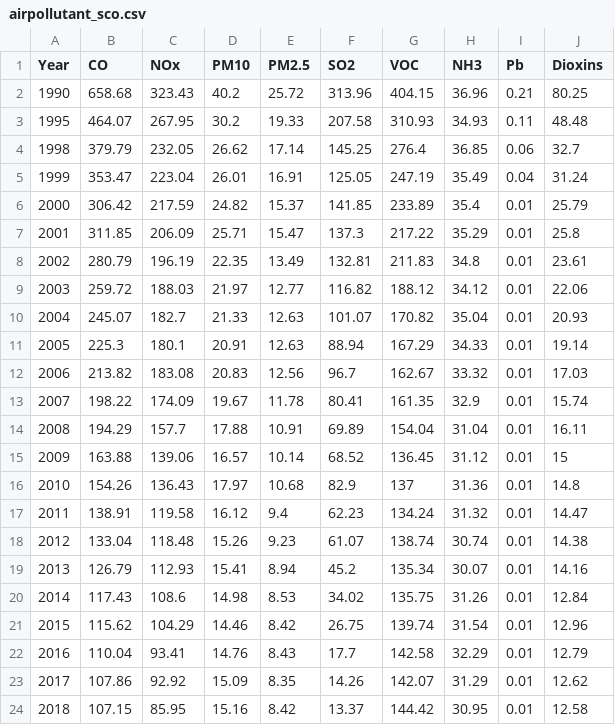
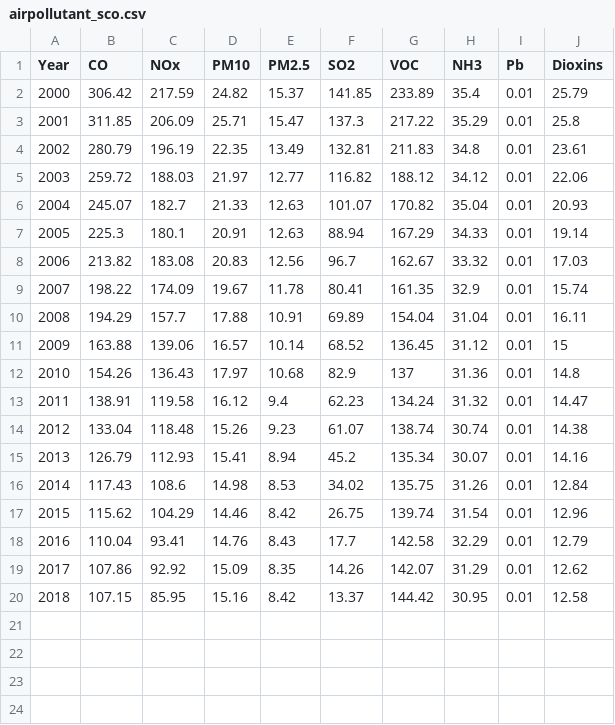
Before and after one commit to ScotGovAnalysis/sg-wellbeing-economy-monitor, a CSV file: www/scotland/airpollutant_sco.csv, drawn as a sheet.

Commit message:
Update airpollutant_sco.csv
Removing data for pre-2000

```diff
--- a/www/scotland/airpollutant_sco.csv
+++ b/www/scotland/airpollutant_sco.csv
@@ -1,6 +1,2 @@
 Year,CO,NOx,PM10,PM2.5,SO2,VOC,NH3,Pb,Dioxins
-1990,658.68,323.43,40.2,25.72,313.96,404.15,36.96,0.21,80.25
-1995,464.07,267.95,30.2,19.33,207.58,310.93,34.93,0.11,48.48
-1998,379.79,232.05,26.62,17.14,145.25,276.4,36.85,0.06,32.7
-1999,353.47,223.04,26.01,16.91,125.05,247.19,35.49,0.04,31.24
 2000,306.42,217.59,24.82,15.37,141.85,233.89,35.4,0.01,25.79
```
